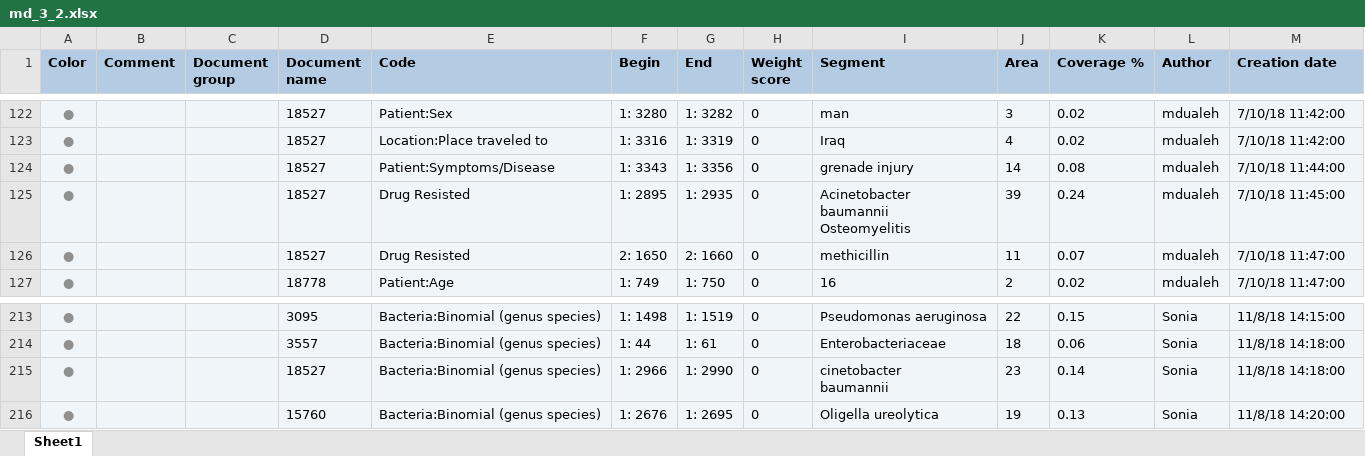
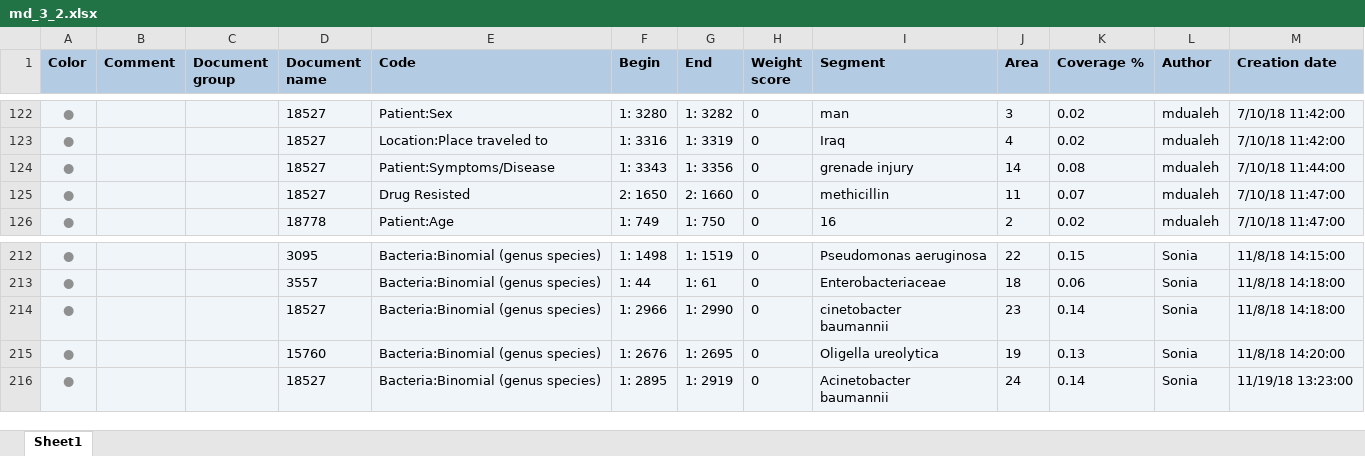
Before and after one commit to ecohealthalliance/amr-db, an Excel workbook: data/coded_segments/md_3_2.xlsx, sheet Sheet1, drawn as a sheet; only a part is shown, gaps mark what is left out; values as stored, in another font and other column widths than the file's, no borders; removed rows and columns are numbered as before the commit, all else as after; ↵ is a line break in a cell; the diff names each change by its address in the sheet, - before the commit and + after, or states it on an @@ line.

```diff
--- a/data/coded_segments/md_3_2.xlsx (sheet Sheet1)
+++ b/data/coded_segments/md_3_2.xlsx (sheet Sheet1)
-row 125: ● |  |  | 18527 | Drug Resisted | 1: 2895 | 1: 2935 | 0 | Acinetobacter ↵ baumannii ↵ Osteomyelitis | 39 | 0.24 | mdualeh | 7/10/18 11:45:00
+row 216: ● |  |  | 18527 | Bacteria:Binomial (genus species) | 1: 2895 | 1: 2919 | 0 | Acinetobacter ↵ baumannii | 24 | 0.14 | Sonia | 11/19/18 13:23:00
```
Also changed, not shown: data/coded_segments/bw_1_1.xlsx, data/coded_segments/md_1_1.xlsx, 10 other files.
